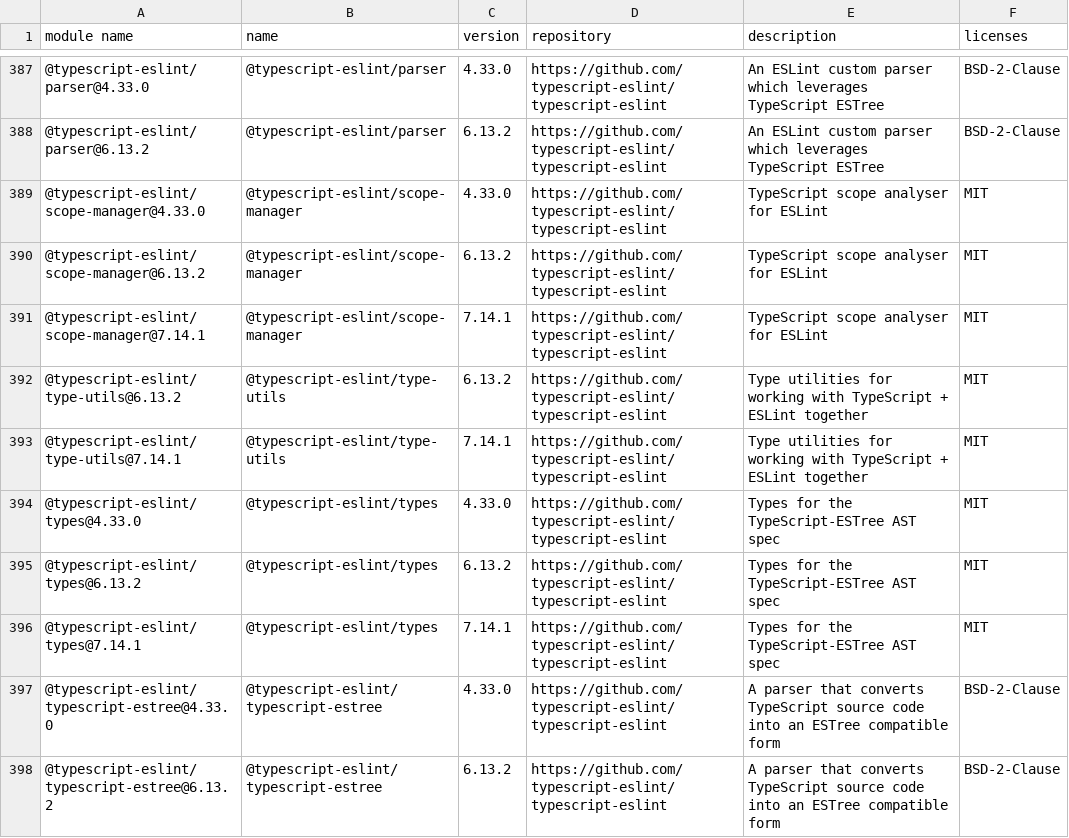
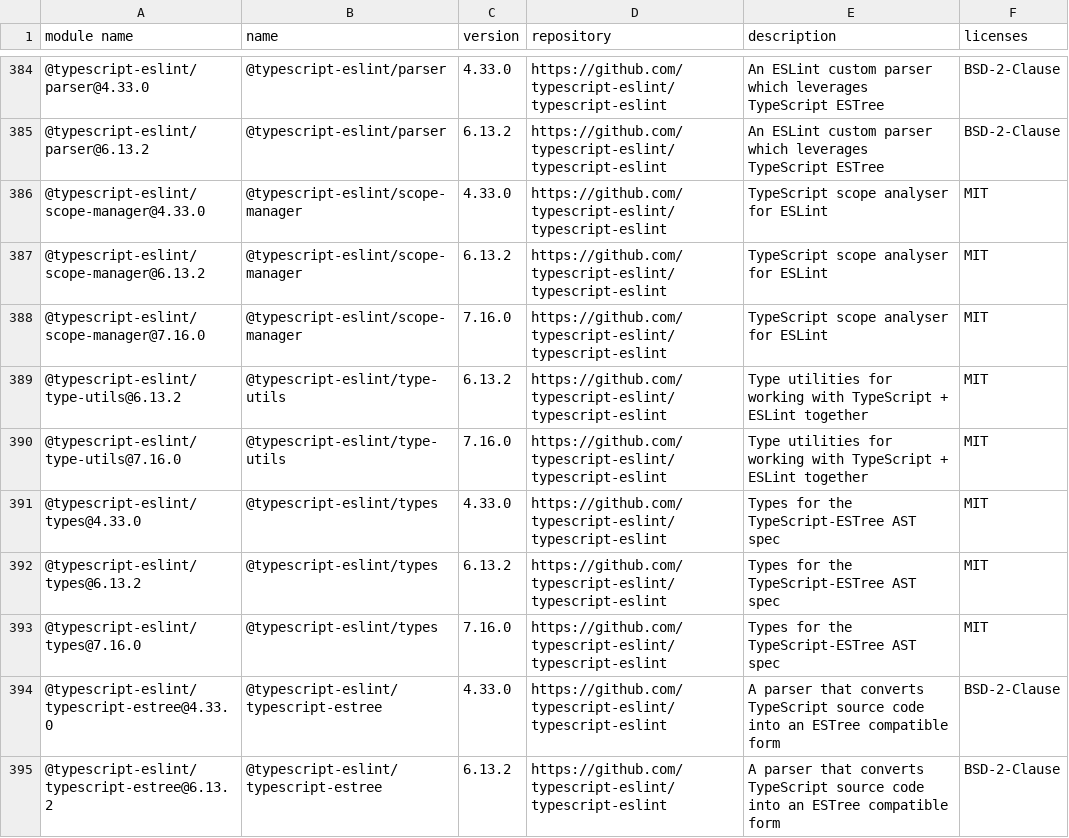
Before and after one commit to GalaChain/sdk, a CSV file: licenses/licenses.csv, drawn as a sheet; only a part is shown, gaps mark what is left out; the diff covers the shown part only.

Commit message:
Bump version to 1.2.3

```diff
--- a/licenses/licenses.csv
+++ b/licenses/licenses.csv
@@ -390,8 +387,8 @@
 "@typescript-eslint/scope-manager@6.13.2","@typescript-eslint/scope-manager","6.13.2","https://github.com/typescript-eslint/typescript-eslint","TypeScript scope analyser for ESLint","MIT"
-"@typescript-eslint/scope-manager@7.14.1","@typescript-eslint/scope-manager","7.14.1","https://github.com/typescript-eslint/typescript-eslint","TypeScript scope analyser for ESLint","MIT"
+"@typescript-eslint/scope-manager@7.16.0","@typescript-eslint/scope-manager","7.16.0","https://github.com/typescript-eslint/typescript-eslint","TypeScript scope analyser for ESLint","MIT"
 "@typescript-eslint/type-utils@6.13.2","@typescript-eslint/type-utils","6.13.2","https://github.com/typescript-eslint/typescript-eslint","Type utilities for working with TypeScript + ESLint together","MIT"
-"@typescript-eslint/type-utils@7.14.1","@typescript-eslint/type-utils","7.14.1","https://github.com/typescript-eslint/typescript-eslint","Type utilities for working with TypeScript + ESLint together","MIT"
+"@typescript-eslint/type-utils@7.16.0","@typescript-eslint/type-utils","7.16.0","https://github.com/typescript-eslint/typescript-eslint","Type utilities for working with TypeScript + ESLint together","MIT"
 "@typescript-eslint/types@4.33.0","@typescript-eslint/types","4.33.0","https://github.com/typescript-eslint/typescript-eslint","Types for the TypeScript-ESTree AST spec","MIT"
 "@typescript-eslint/types@6.13.2","@typescript-eslint/types","6.13.2","https://github.com/typescript-eslint/typescript-eslint","Types for the TypeScript-ESTree AST spec","MIT"
-"@typescript-eslint/types@7.14.1","@typescript-eslint/types","7.14.1","https://github.com/typescript-eslint/typescript-eslint","Types for the TypeScript-ESTree AST spec","MIT"
+"@typescript-eslint/types@7.16.0","@typescript-eslint/types","7.16.0","https://github.com/typescript-eslint/typescript-eslint","Types for the TypeScript-ESTree AST spec","MIT"
 "@typescript-eslint/typescript-estree@4.33.0","@typescript-eslint/typescript-estree","4.33.0","https://github.com/typescript-eslint/typescript-eslint","A parser that converts TypeScript source code into an ESTree compatible form","BSD-2-Clause"
```
Also changed, not shown: 3 removed rows and 36 edited cells elsewhere in this file, 11 other files.
